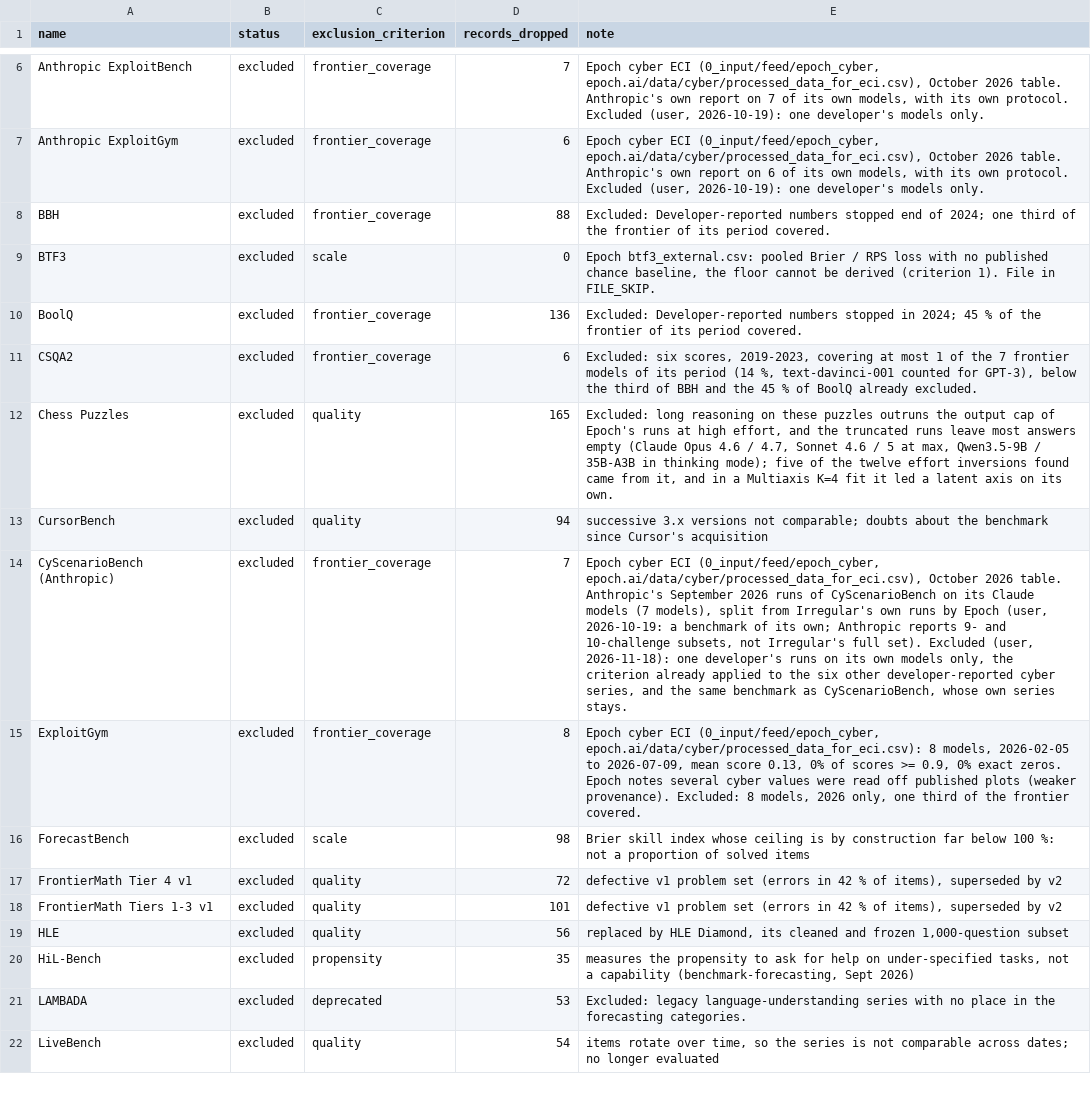
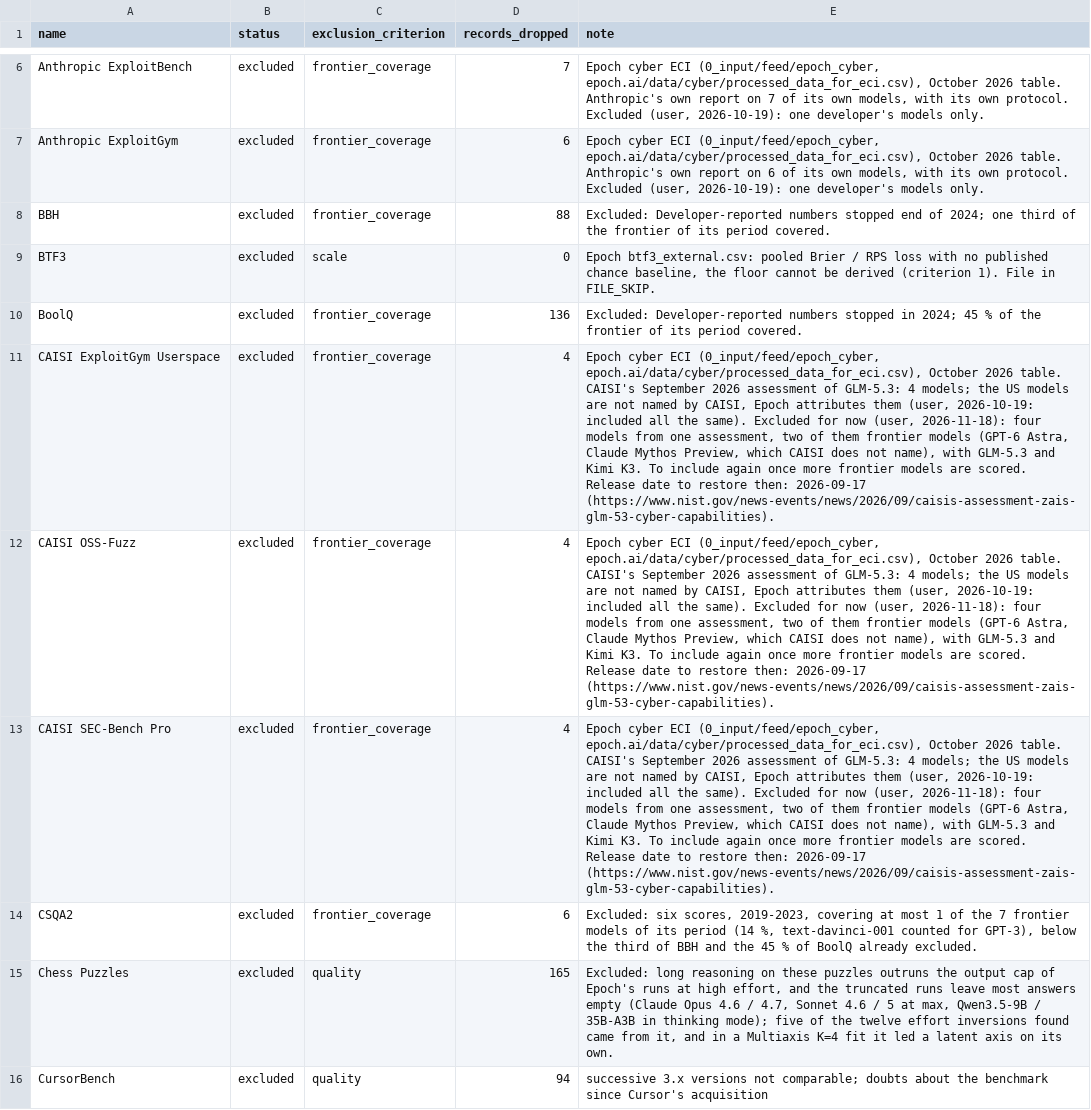
Before and after one commit to General-Purpose-AI-Policy-Lab/benchmark-data-pipeline, a CSV file: 2_database/20261118/excluded_benchmarks.csv, drawn as a sheet; only a part is shown, gaps mark what is left out; the shorter side is filled out with more unchanged rows; the diff names each change by its address in the sheet, - before the commit and + after, or states it on an @@ line.

```diff
--- a/2_database/20261118/excluded_benchmarks.csv
+++ b/2_database/20261118/excluded_benchmarks.csv
+row 11: CAISI ExploitGym Userspace | excluded | frontier_coverage | 4 | Epoch cyber ECI (0_input/feed/epoch_cyber, epoch.ai/data/cyber/processed_data_for_eci.csv), October 2026 table. CAISI's September 2026 assessment of GLM-5.3: 4 models; the US models are not named by CAISI, Epoch attributes them (user, 2026-10-19: included all the same). Excluded for now (user, 2026-11-18): four models from one assessment, two of them frontier models (GPT-6 Astra, Claude Mythos Preview, which CAISI does not name), with GLM-5.3 and Kimi K3. To include again once more frontier models are scored. Release date to restore then: 2026-09-17 (https://www.nist.gov/news-events/news/2026/09/caisis-assessment-zais-glm-53-cyber-capabilities).
+row 12: CAISI OSS-Fuzz | excluded | frontier_coverage | 4 | Epoch cyber ECI (0_input/feed/epoch_cyber, epoch.ai/data/cyber/processed_data_for_eci.csv), October 2026 table. CAISI's September 2026 assessment of GLM-5.3: 4 models; the US models are not named by CAISI, Epoch attributes them (user, 2026-10-19: included all the same). Excluded for now (user, 2026-11-18): four models from one assessment, two of them frontier models (GPT-6 Astra, Claude Mythos Preview, which CAISI does not name), with GLM-5.3 and Kimi K3. To include again once more frontier models are scored. Release date to restore then: 2026-09-17 (https://www.nist.gov/news-events/news/2026/09/caisis-assessment-zais-glm-53-cyber-capabilities).
+row 13: CAISI SEC-Bench Pro | excluded | frontier_coverage | 4 | Epoch cyber ECI (0_input/feed/epoch_cyber, epoch.ai/data/cyber/processed_data_for_eci.csv), October 2026 table. CAISI's September 2026 assessment of GLM-5.3: 4 models; the US models are not named by CAISI, Epoch attributes them (user, 2026-10-19: included all the same). Excluded for now (user, 2026-11-18): four models from one assessment, two of them frontier models (GPT-6 Astra, Claude Mythos Preview, which CAISI does not name), with GLM-5.3 and Kimi K3. To include again once more frontier models are scored. Release date to restore then: 2026-09-17 (https://www.nist.gov/news-events/news/2026/09/caisis-assessment-zais-glm-53-cyber-capabilities).
```
Also changed, not shown: 2_database/20261118/benchmarks.csv, 2_database/20261118/model_names.csv, 10 other files.
